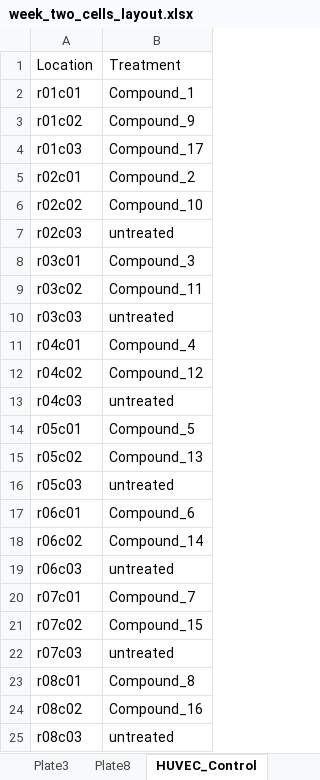
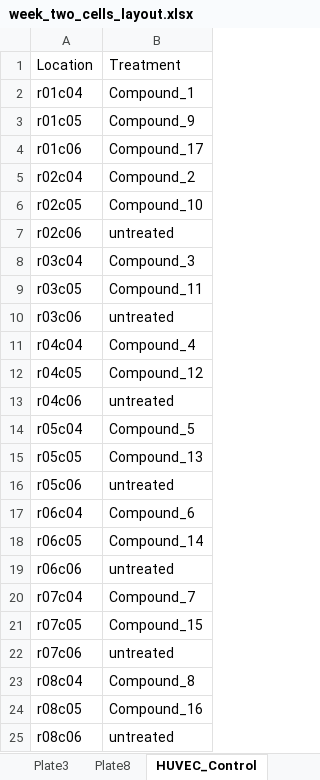
Before and after one commit to abestroka/JUMP_vision_model, an Excel workbook: rad_pipeline/week_two_cells_layout.xlsx, sheet HUVEC_Control, drawn as a sheet; values as stored, in another font and other column widths than the file's, no borders; charts and pictures not drawn; the diff names each change by its address in the sheet, - before the commit and + after, or states it on an @@ line.

Commit message:
week 3 huvec control

```diff
--- a/rad_pipeline/week_two_cells_layout.xlsx (sheet HUVEC_Control)
+++ b/rad_pipeline/week_two_cells_layout.xlsx (sheet HUVEC_Control)
-A2: r01c01
+A2: r01c04
-A3: r01c02
+A3: r01c05
-A4: r01c03
+A4: r01c06
-A5: r02c01
+A5: r02c04
-A6: r02c02
+A6: r02c05
-A7: r02c03
+A7: r02c06
-A8: r03c01
+A8: r03c04
-A9: r03c02
+A9: r03c05
-A10: r03c03
+A10: r03c06
-A11: r04c01
+A11: r04c04
-A12: r04c02
+A12: r04c05
-A13: r04c03
+A13: r04c06
-A14: r05c01
+A14: r05c04
-A15: r05c02
+A15: r05c05
-A16: r05c03
+A16: r05c06
-A17: r06c01
+A17: r06c04
-A18: r06c02
+A18: r06c05
-A19: r06c03
+A19: r06c06
-A20: r07c01
+A20: r07c04
-A21: r07c02
+A21: r07c05
-A22: r07c03
+A22: r07c06
-A23: r08c01
+A23: r08c04
-A24: r08c02
+A24: r08c05
-A25: r08c03
+A25: r08c06
```
Also changed, not shown: sheet Fibroblast_Control, 1 other file.
